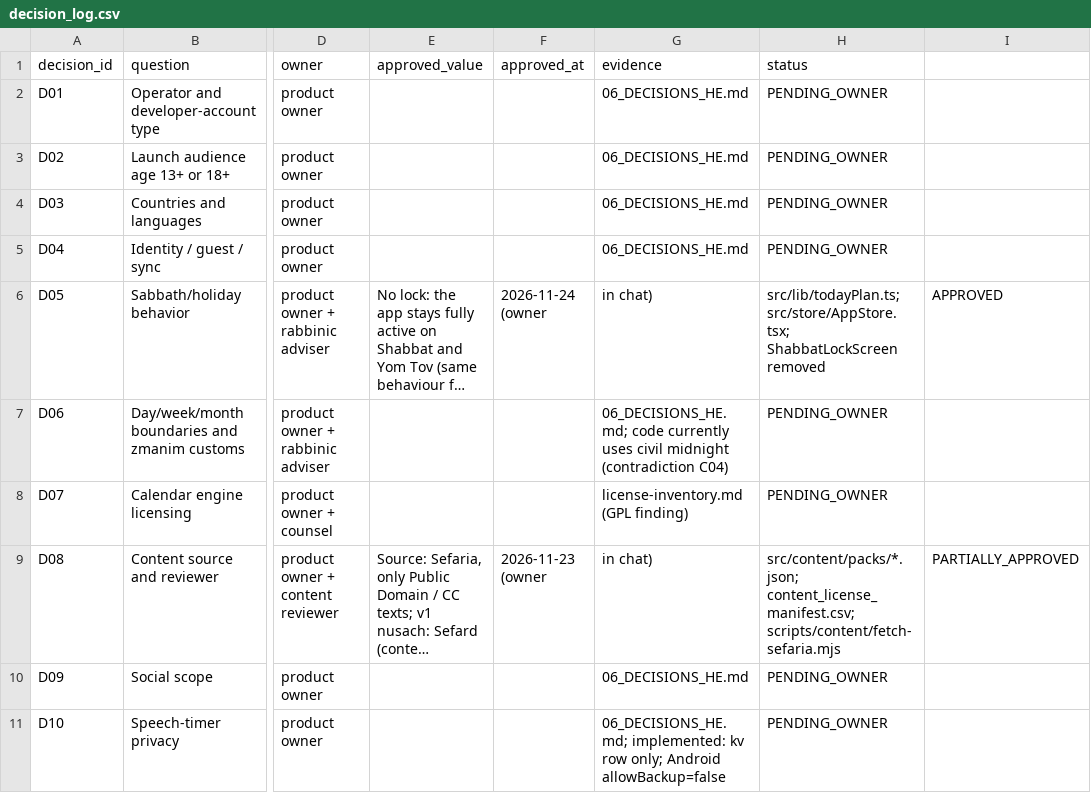
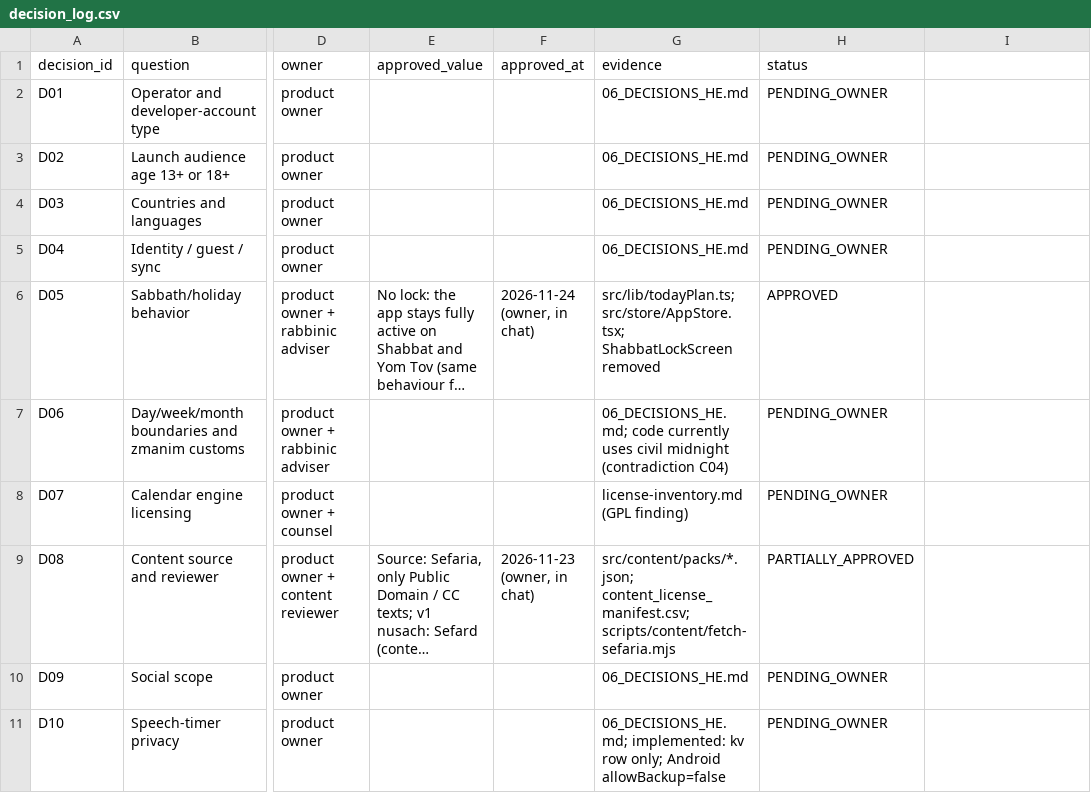
Before and after one commit to nissank-coder/MitzvotPlus, a CSV file: docs/mobile-readiness/decision_log.csv, drawn as a sheet; only a part is shown, gaps mark what is left out; long unchanged cells end in …; the diff names each change by its address in the sheet, - before the commit and + after, or states it on an @@ line.

```diff
--- a/docs/mobile-readiness/decision_log.csv
+++ b/docs/mobile-readiness/decision_log.csv
-F6 (approved_at): 2026-11-24 (owner
+F6 (approved_at): 2026-11-24 (owner, in chat)
-G6 (evidence): in chat)
+G6 (evidence): src/lib/todayPlan.ts; src/store/AppStore.tsx; ShabbatLockScreen removed
-H6 (status): src/lib/todayPlan.ts; src/store/AppStore.tsx; ShabbatLockScreen removed
+H6 (status): APPROVED
-I6: APPROVED
+I6: (empty)
-F9 (approved_at): 2026-11-23 (owner
+F9 (approved_at): 2026-11-23 (owner, in chat)
-G9 (evidence): in chat)
+G9 (evidence): src/content/packs/*.json; content_license_manifest.csv; scripts/content/fetch-sefaria.mjs
-H9 (status): src/content/packs/*.json; content_license_manifest.csv; scripts/content/fetch-sefaria.mjs
+H9 (status): PARTIALLY_APPROVED
-I9: PARTIALLY_APPROVED
+I9: (empty)
```
Also changed, not shown: docs/mobile-readiness/test_evidence.csv, 11 other files.
